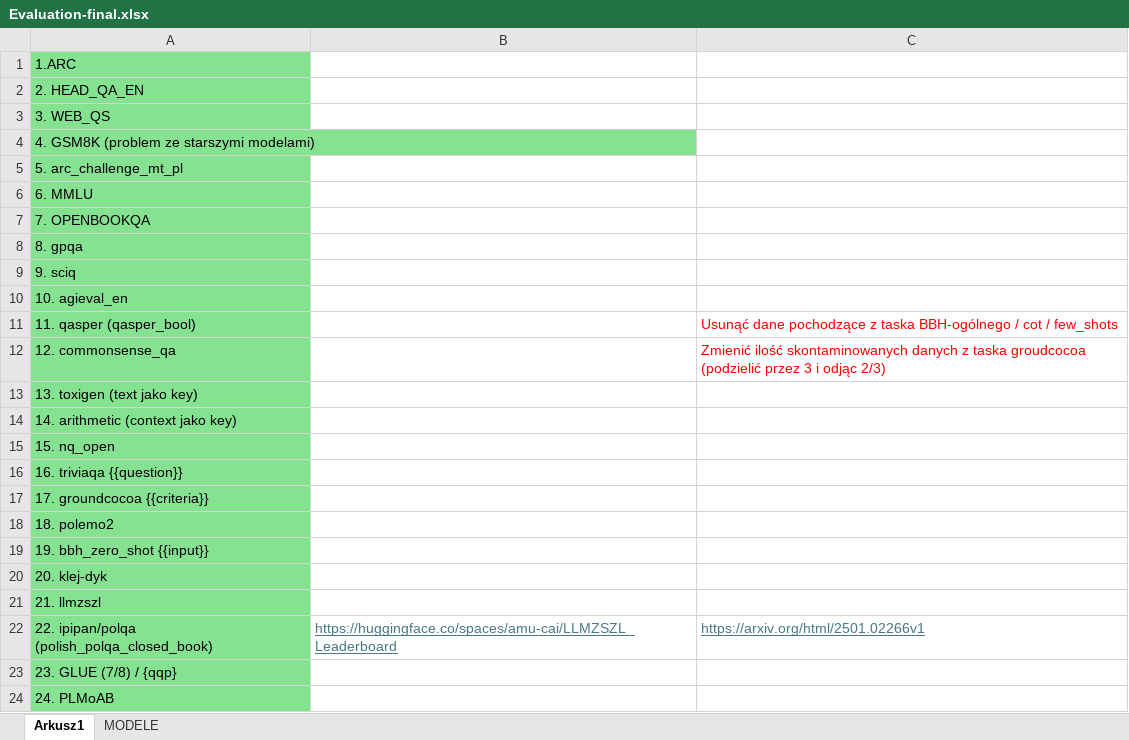
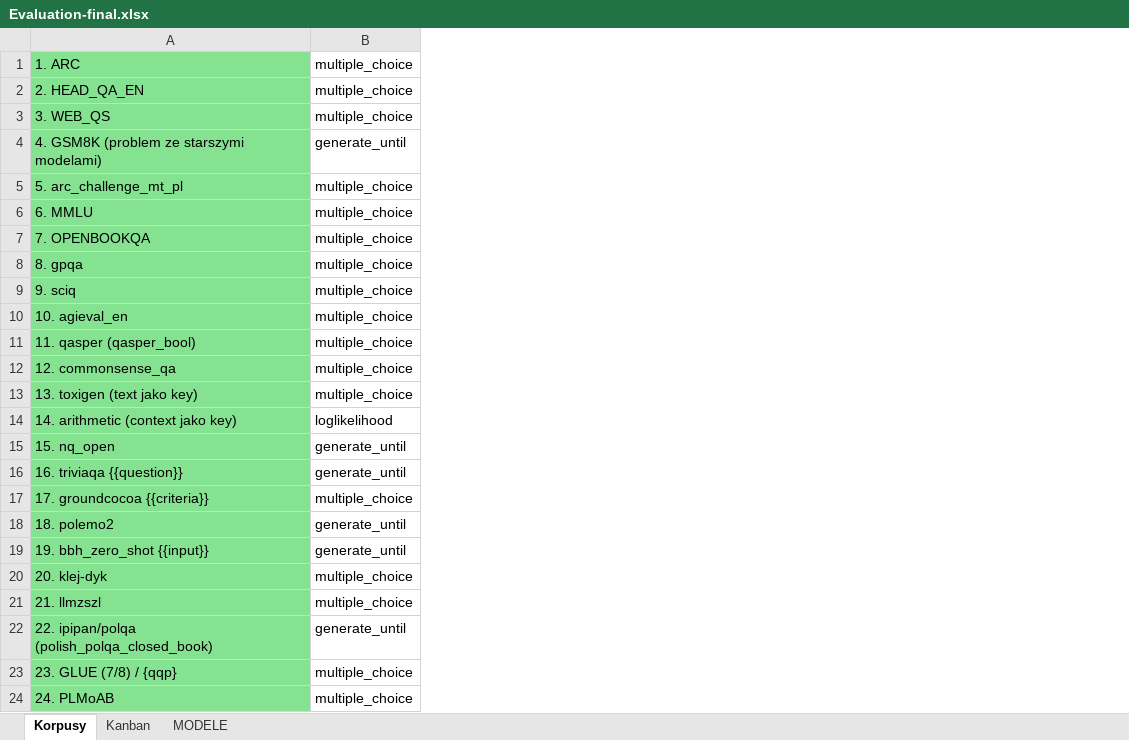
Before and after one commit to Education-IT/AMU-Master-Thesis-Project, an Excel workbook: Research/Results/Evaluation-final.xlsx, sheet Korpusy, drawn as a sheet; values as stored, in another font and other column widths than the file's, no borders; removed rows and columns are numbered as before the commit, all else as after; the diff names each change by its address in the sheet, - before the commit and + after, or states it on an @@ line.

```diff
--- a/Research/Results/Evaluation-final.xlsx (sheet Korpusy)
+++ b/Research/Results/Evaluation-final.xlsx (sheet Korpusy)
-sheet tab: Arkusz1
+sheet tab: Korpusy
+sheet tab: Kanban
-column B, row 22: https://huggingface.co/spaces/amu-cai/LLMZSZL_Leaderboard
-column C, rows 11-22: Usunąć dane pochodzące z taska BBH-ogólnego / cot / few_shots | Zmienić ilość skontaminowanych danych z taska groudcocoa (podzielić przez 3 i odjąc 2/3) |  |  |  |  |  |  |  |  |  | https://arxiv.org/html/2501.02266v1
+column B, rows 1-24: multiple_choice | multiple_choice | multiple_choice | generate_until | multiple_choice | multiple_choice | multiple_choice | multiple_choice | multiple_choice | multiple_choice | multiple_choice | multiple_choice | multiple_choice | loglikelihood | generate_until | generate_until | multiple_choice | generate_until | generate_until | multiple_choice | multiple_choice | generate_until | multiple_choice | multiple_choice
-A1: 1.ARC
+A1: 1. ARC
```
Also changed, not shown: charts or pictures, 20 other files.
